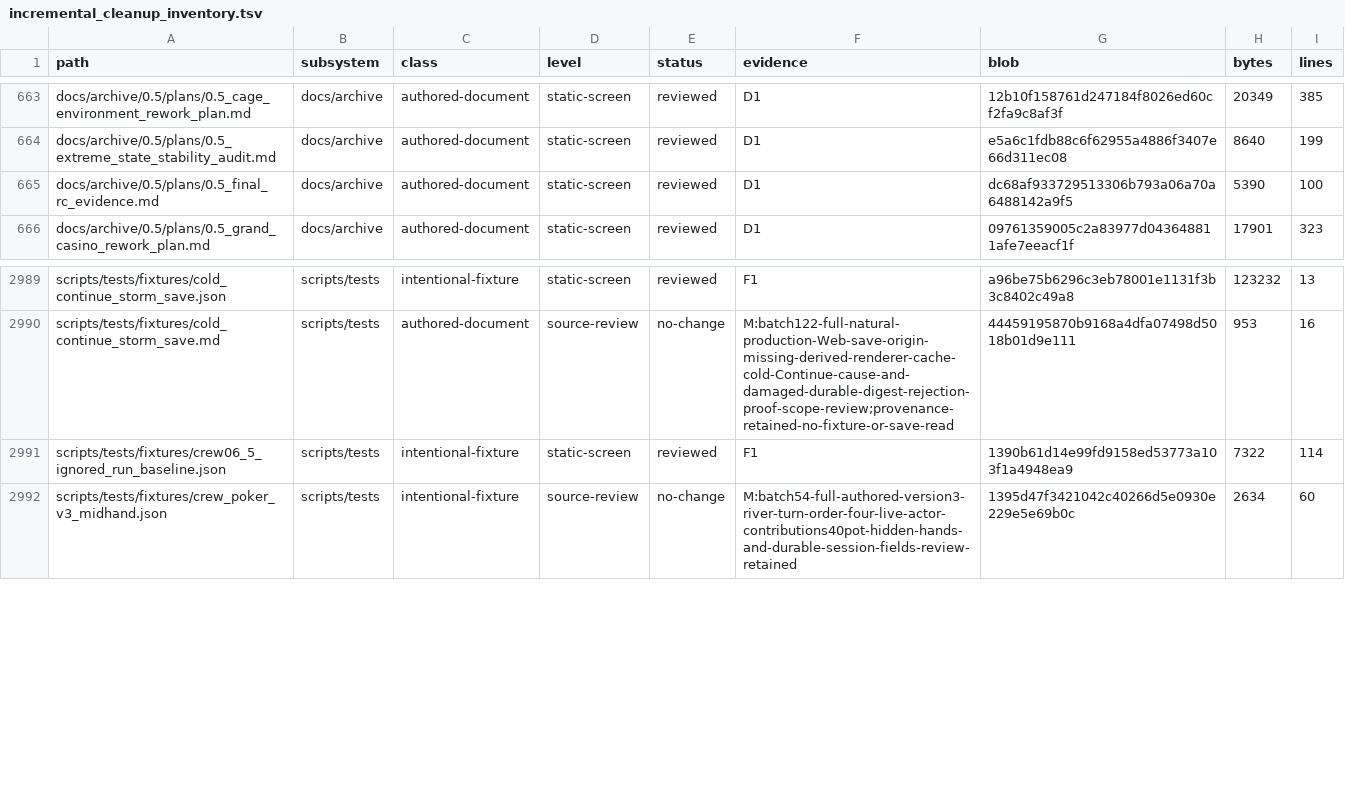
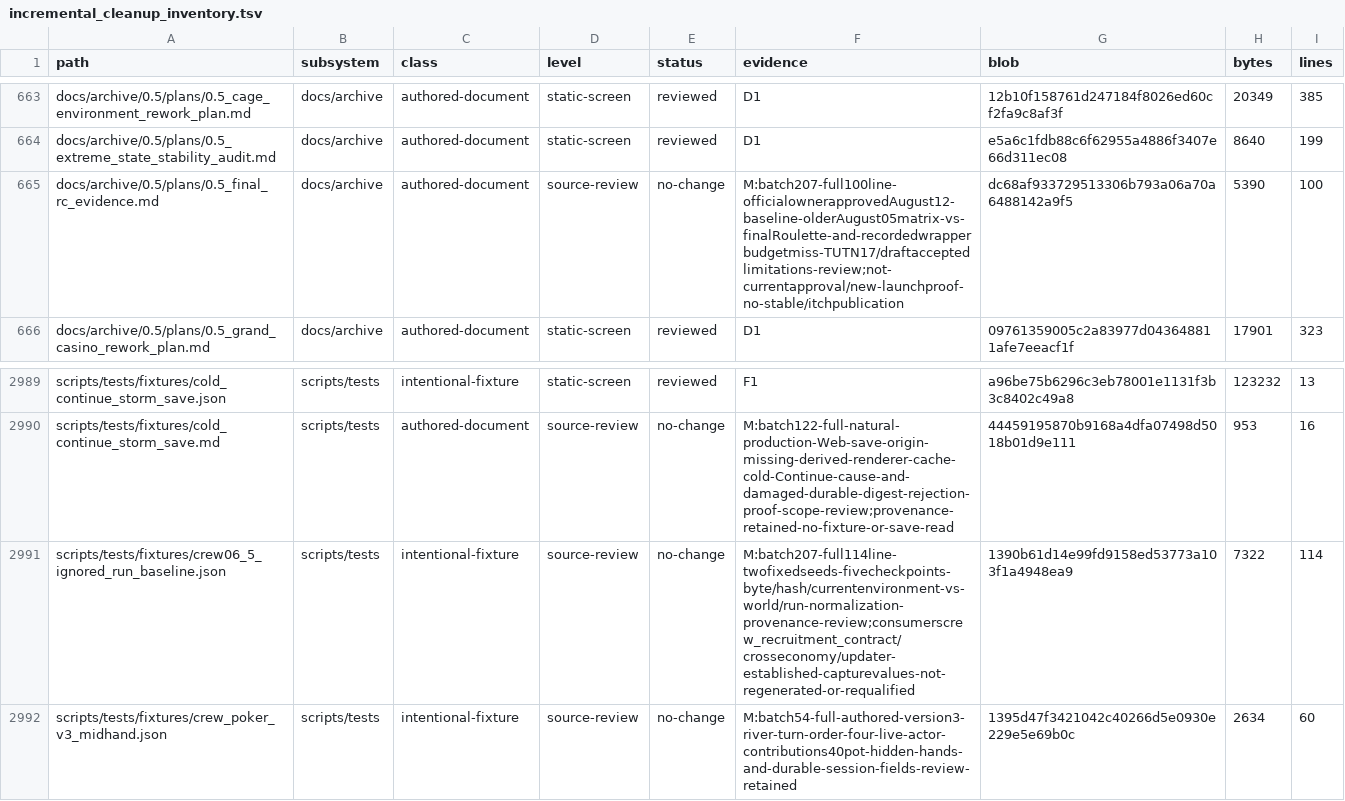
Before and after one commit to erikjpet/BeatTheHouse, a TSV file: docs/testing/incremental_cleanup_inventory.tsv, drawn as a sheet; only a part is shown, gaps mark what is left out; the diff covers the shown part only.

Commit message:
docs(cleanup): review compatibility fixtures and archived soak

```diff
--- a/docs/testing/incremental_cleanup_inventory.tsv
+++ b/docs/testing/incremental_cleanup_inventory.tsv
@@ -664,3 +664,3 @@ docs/archive/0.5/plans/0.5_cage_environment_rework_plan.md	docs/archive	authored
 docs/archive/0.5/plans/0.5_extreme_state_stability_audit.md	docs/archive	authored-document	static-screen	reviewed	D1	e5a6c1fdb88c6f62955a4886f3407e66d311ec08	8640	199
-docs/archive/0.5/plans/0.5_final_rc_evidence.md	docs/archive	authored-document	static-screen	reviewed	D1	dc68af933729513306b793a06a70a6488142a9f5	5390	100
+docs/archive/0.5/plans/0.5_final_rc_evidence.md	docs/archive	authored-document	source-review	no-change	M:batch207-full100line-officialownerapprovedAugust12-baseline-olderAugust05matrix-vs-finalRoulette-and-recordedwrapperbudgetmiss-TUTN17/draftacceptedlimitations-review;not-currentapproval/new-launchproof-no-stable/itchpublication	dc68af933729513306b793a06a70a6488142a9f5	5390	100
 docs/archive/0.5/plans/0.5_grand_casino_rework_plan.md	docs/archive	authored-document	static-screen	reviewed	D1	09761359005c2a83977d043648811afe7eeacf1f	17901	323
@@ -2990,3 +2990,3 @@ scripts/tests/fixtures/cold_continue_storm_save.json	scripts/tests	intentional-f
 scripts/tests/fixtures/cold_continue_storm_save.md	scripts/tests	authored-document	source-review	no-change	M:batch122-full-natural-production-Web-save-origin-missing-derived-renderer-cache-cold-Continue-cause-and-damaged-durable-digest-rejection-proof-scope-review;provenance-retained-no-fixture-or-save-read	44459195870b9168a4dfa07498d5018b01d9e111	953	16
-scripts/tests/fixtures/crew06_5_ignored_run_baseline.json	scripts/tests	intentional-fixture	static-screen	reviewed	F1	1390b61d14e99fd9158ed53773a103f1a4948ea9	7322	114
+scripts/tests/fixtures/crew06_5_ignored_run_baseline.json	scripts/tests	intentional-fixture	source-review	no-change	M:batch207-full114line-twofixedseeds-fivecheckpoints-byte/hash/currentenvironment-vs-world/run-normalization-provenance-review;consumerscrew_recruitment_contract/crosseconomy/updater-established-capturevalues-not-regenerated-or-requalified	1390b61d14e99fd9158ed53773a103f1a4948ea9	7322	114
 scripts/tests/fixtures/crew_poker_v3_midhand.json	scripts/tests	intentional-fixture	source-review	no-change	M:batch54-full-authored-version3-river-turn-order-four-live-actor-contributions40pot-hidden-hands-and-durable-session-fields-review-retained	1395d47f3421042c40266d5e0930e229e5e69b0c	2634	60
```
Also changed, not shown: 29 edited cells elsewhere in this file, 1 other file.
